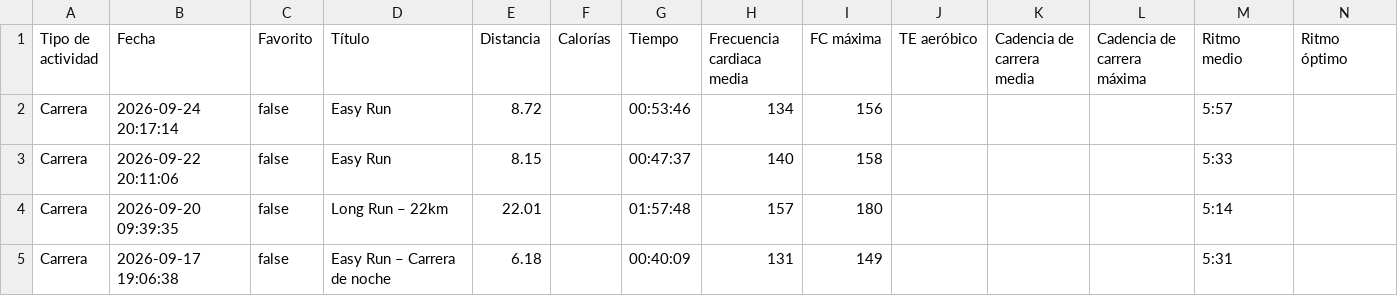
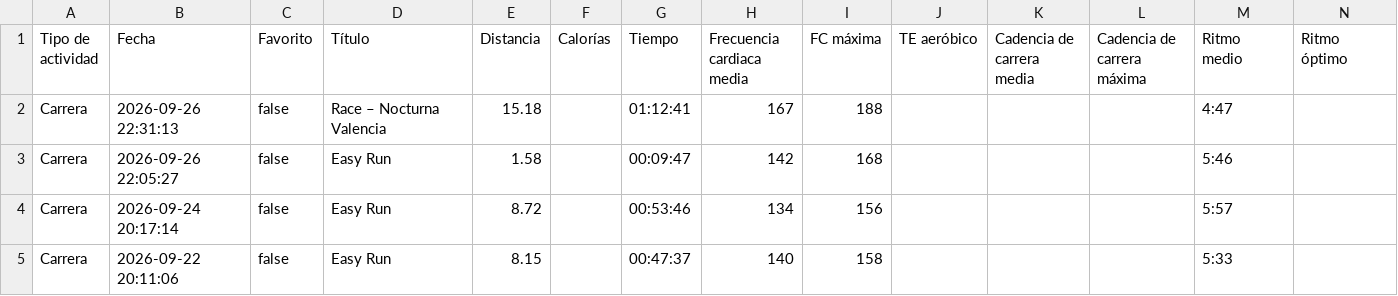
Before and after one commit to LiamCanning/RunningJournal, a CSV file: classified_runs.csv, drawn as a sheet; only a part is shown; the shorter side is filled out with more unchanged rows; rows hold the shown columns only; the diff names each change by its address in the sheet, - before the commit and + after, or states it on an @@ line.

```diff
--- a/classified_runs.csv
+++ b/classified_runs.csv
+row 2: Carrera | 2026-09-26 22:31:13 | false | Race – Nocturna Valencia | 15.18 |  | 01:12:41 | 167 | 188 |  |  |  | 4:47
+row 3: Carrera | 2026-09-26 22:05:27 | false | Easy Run | 1.58 |  | 00:09:47 | 142 | 168 |  |  |  | 5:46
```
Also changed, not shown: 2 other files.
